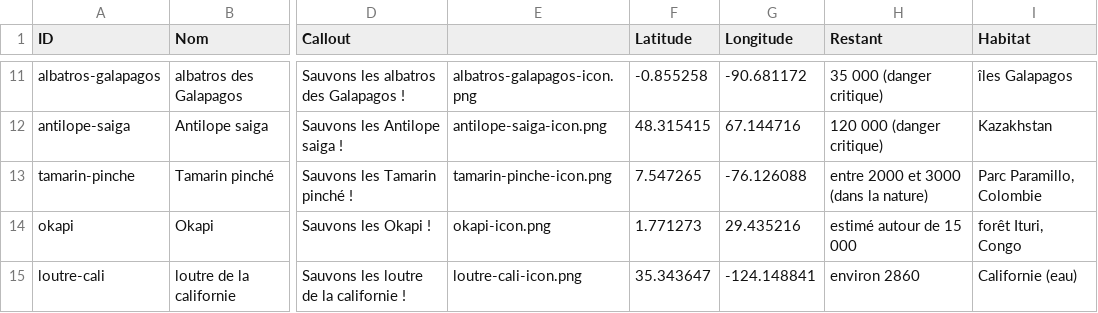
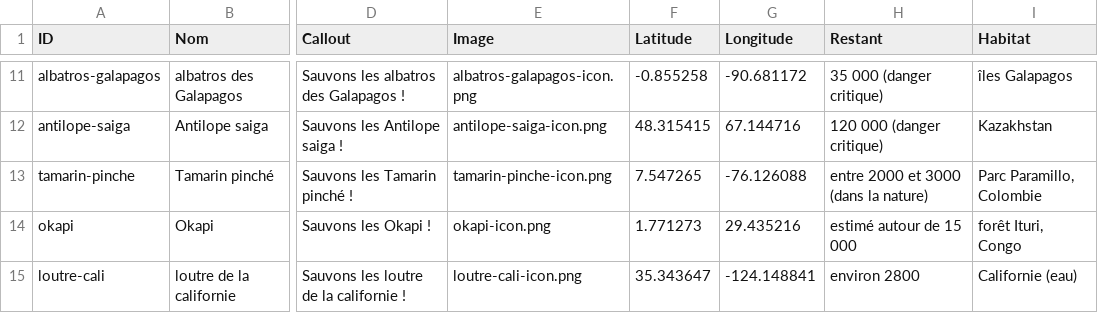
Before and after one commit to jsweeney/menacees, a CSV file: assets/data/species.csv, drawn as a sheet; only a part is shown, gaps mark what is left out; the diff names each change by its address in the sheet, - before the commit and + after, or states it on an @@ line.

Commit message:
Pull CSV from drive

```diff
--- a/assets/data/species.csv
+++ b/assets/data/species.csv
-E1: (empty)
+E1: Image
-H15 (Restant): environ 2860
+H15 (Restant): environ 2800
```
